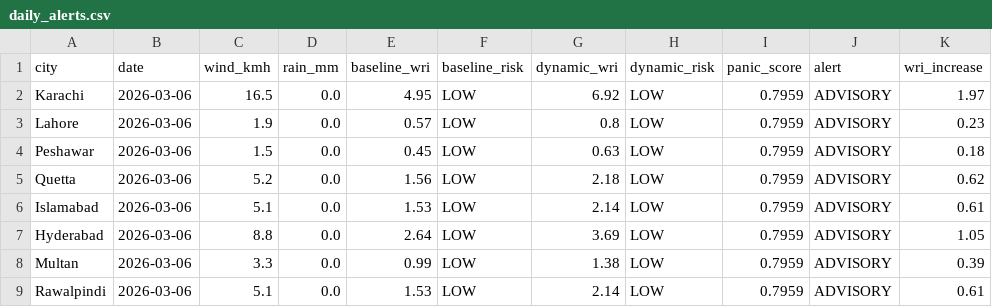
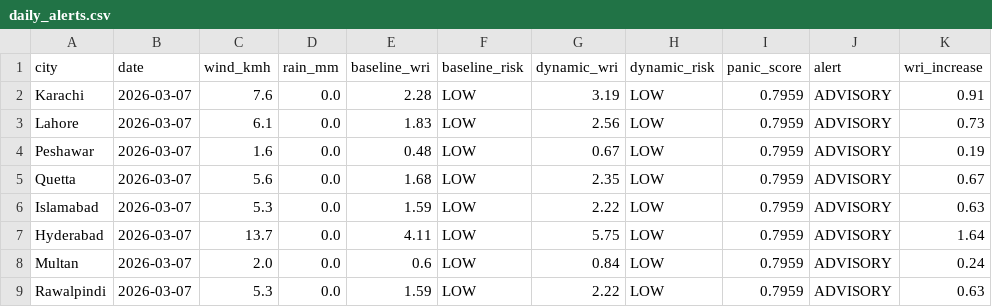
Before and after one commit to baighafsa/pakistan-disaster-forecasting, a CSV file: data/daily_alerts.csv, drawn as a sheet.

```diff
--- a/data/daily_alerts.csv
+++ b/data/daily_alerts.csv
@@ -1,9 +1,9 @@
 city,date,wind_kmh,rain_mm,baseline_wri,baseline_risk,dynamic_wri,dynamic_risk,panic_score,alert,wri_increase
-Karachi,2026-03-06,16.5,0.0,4.95,LOW,6.92,LOW,0.7959,ADVISORY,1.97
-Lahore,2026-03-06,1.9,0.0,0.57,LOW,0.8,LOW,0.7959,ADVISORY,0.23
-Peshawar,2026-03-06,1.5,0.0,0.45,LOW,0.63,LOW,0.7959,ADVISORY,0.18
-Quetta,2026-03-06,5.2,0.0,1.56,LOW,2.18,LOW,0.7959,ADVISORY,0.62
-Islamabad,2026-03-06,5.1,0.0,1.53,LOW,2.14,LOW,0.7959,ADVISORY,0.61
-Hyderabad,2026-03-06,8.8,0.0,2.64,LOW,3.69,LOW,0.7959,ADVISORY,1.05
-Multan,2026-03-06,3.3,0.0,0.99,LOW,1.38,LOW,0.7959,ADVISORY,0.39
-Rawalpindi,2026-03-06,5.1,0.0,1.53,LOW,2.14,LOW,0.7959,ADVISORY,0.61
+Karachi,2026-03-07,7.6,0.0,2.28,LOW,3.19,LOW,0.7959,ADVISORY,0.91
+Lahore,2026-03-07,6.1,0.0,1.83,LOW,2.56,LOW,0.7959,ADVISORY,0.73
+Peshawar,2026-03-07,1.6,0.0,0.48,LOW,0.67,LOW,0.7959,ADVISORY,0.19
+Quetta,2026-03-07,5.6,0.0,1.68,LOW,2.35,LOW,0.7959,ADVISORY,0.67
+Islamabad,2026-03-07,5.3,0.0,1.59,LOW,2.22,LOW,0.7959,ADVISORY,0.63
+Hyderabad,2026-03-07,13.7,0.0,4.11,LOW,5.75,LOW,0.7959,ADVISORY,1.64
+Multan,2026-03-07,2.0,0.0,0.6,LOW,0.84,LOW,0.7959,ADVISORY,0.24
+Rawalpindi,2026-03-07,5.3,0.0,1.59,LOW,2.22,LOW,0.7959,ADVISORY,0.63
```
Also changed, not shown: data/30day_wri_tracking.csv, 1 other file.
